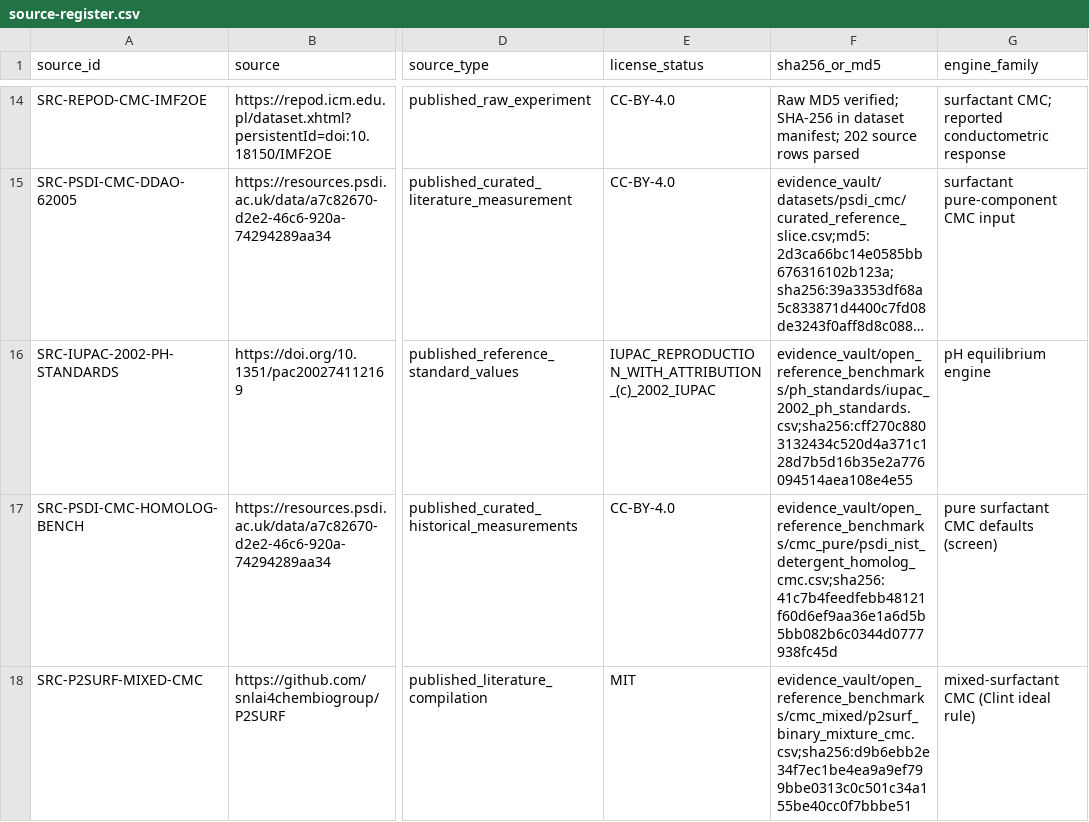
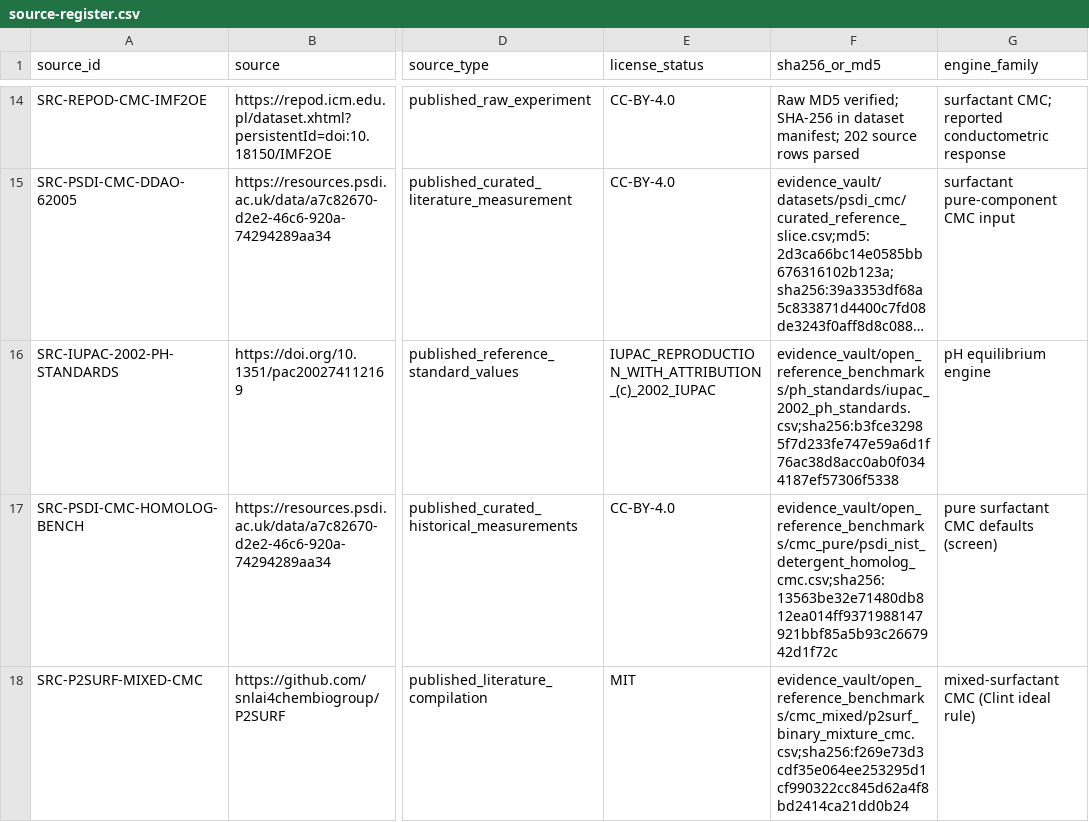
Before and after one commit to salimbawa707-droid/Formula-expert-, a CSV file: evidence_vault/datasets/source-register.csv, drawn as a sheet; only a part is shown, gaps mark what is left out; long unchanged cells end in …; the diff names each change by its address in the sheet, - before the commit and + after, or states it on an @@ line.

Commit message:
fix: line-ending independent benchmark checksums; revert unintended lockfile change
- CI failed on 6c6ffdf because the open-reference CSVs reached GitHub with
  LF line endings while data-manifest.json held CRLF-byte sha256 values.
- sha256File now hashes CRLF->LF normalised bytes; manifest and source
  register refreshed; verified with both LF and CRLF copies.
- Restore package-lock.json to afd9813 (npm install side effect).

```diff
--- a/evidence_vault/datasets/source-register.csv
+++ b/evidence_vault/datasets/source-register.csv
-F16 (sha256_or_md5): evidence_vault/open_reference_benchmarks/ph_standards/iupac_2002_ph_standards.csv;sha256:cff270c8803132434c520d4a371c128d7b5d16b35e2a776094514aea108e4e55
+F16 (sha256_or_md5): evidence_vault/open_reference_benchmarks/ph_standards/iupac_2002_ph_standards.csv;sha256:b3fce32985f7d233fe747e59a6d1f76ac38d8acc0ab0f0344187ef57306f5338
-F17 (sha256_or_md5): evidence_vault/open_reference_benchmarks/cmc_pure/psdi_nist_detergent_homolog_cmc.csv;sha256:41c7b4feedfebb48121f60d6ef9aa36e1a6d5b5bb082b6c0344d0777938fc45d
+F17 (sha256_or_md5): evidence_vault/open_reference_benchmarks/cmc_pure/psdi_nist_detergent_homolog_cmc.csv;sha256:13563be32e71480db812ea014ff9371988147921bbf85a5b93c2667942d1f72c
-F18 (sha256_or_md5): evidence_vault/open_reference_benchmarks/cmc_mixed/p2surf_binary_mixture_cmc.csv;sha256:d9b6ebb2e34f7ec1be4ea9a9ef799bbe0313c0c501c34a155be40cc0f7bbbe51
+F18 (sha256_or_md5): evidence_vault/open_reference_benchmarks/cmc_mixed/p2surf_binary_mixture_cmc.csv;sha256:f269e73d3cdf35e064ee253295d1cf990322cc845d62a4f8bd2414ca21dd0b24
```
Also changed, not shown: 4 other files.
